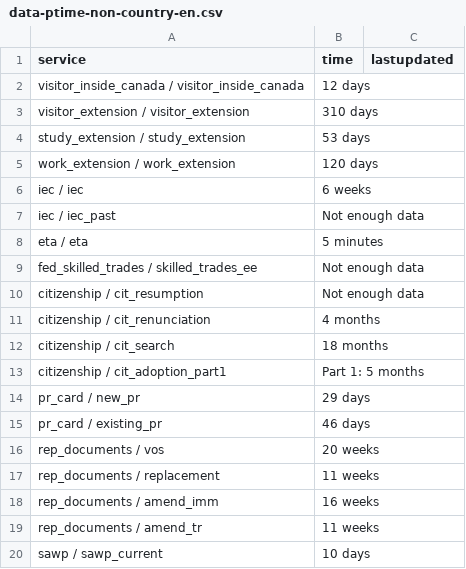
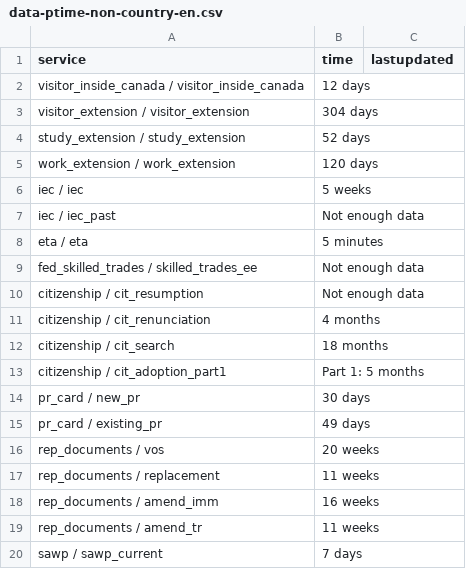
Before and after one commit to suhaibmujahid/cic-processing-times, a CSV file: data-ptime-non-country-en.csv, drawn as a sheet.

Commit message:
Flat: latest data (2026-11-14T05:54:25.635Z) {   "date": "2026-11-14T05:54:25.635Z",   "files": [     {       "name": "data-ptime-en.csv",       "deltaBytes": 54,       "source": "https://www.canada.ca/content/dam/ircc/documents/json/data-ptime-en.json"     },     {       "name": "data-ptime-en.json",       "deltaBytes": 7988,       "source": "https://www.canada.ca/content/dam/ircc/documents/json/data-ptime-en.json"     },     {       "name": "formatted-data-ptime-en.csv",       "deltaBytes": -2,       "source": "https://www.canada.ca/content/dam/ircc/documents/json/data-ptime-en.json"     },     {       "name": "formatted-selected-countries-data-ptime-en.csv",       "deltaBytes": 8,       "source": "https://www.canada.ca/content/dam/ircc/documents/json/data-ptime-en.json"     },     {       "name": "data-ptime-non-country-en.csv",       "deltaBytes": -1,       "source": "https://www.canada.ca/content/dam/ircc/documents/json/data-ptime-non-country-en.json"     },     {       "name": "data-ptime-non-country-en.json",       "deltaBytes": 192,       "source": "https://www.canada.ca/content/dam/ircc/documents/json/data-ptime-non-country-en.json"     }   ] }

```diff
--- a/data-ptime-non-country-en.csv
+++ b/data-ptime-non-country-en.csv
@@ -2,6 +2,6 @@ service,time,lastupdated
 visitor_inside_canada / visitor_inside_canada,12 days,
-visitor_extension / visitor_extension,310 days,
-study_extension / study_extension,53 days,
+visitor_extension / visitor_extension,304 days,
+study_extension / study_extension,52 days,
 work_extension / work_extension,120 days,
-iec / iec,6 weeks,
+iec / iec,5 weeks,
 iec / iec_past,Not enough data,
@@ -13,4 +13,4 @@ citizenship / cit_search,18 months,
 citizenship / cit_adoption_part1,Part 1: 5 months,
-pr_card / new_pr,29 days,
-pr_card / existing_pr,46 days,
+pr_card / new_pr,30 days,
+pr_card / existing_pr,49 days,
 rep_documents / vos,20 weeks,
@@ -19,2 +19,2 @@ rep_documents / amend_imm,16 weeks,
 rep_documents / amend_tr,11 weeks,
-sawp / sawp_current,10 days,
+sawp / sawp_current,7 days,
```
Also changed, not shown: data-ptime-en.csv, formatted-data-ptime-en.csv, 3 other files.
